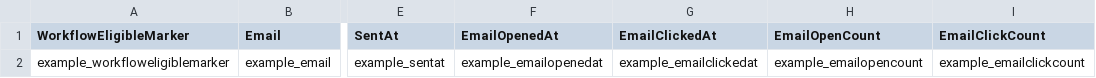
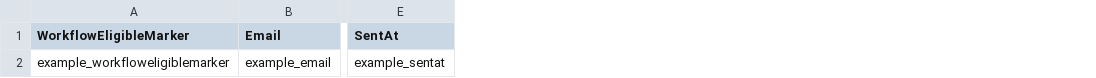
Before and after one commit to theopenlane/core, a CSV file: internal/httpserve/handlers/csv/sample_campaigntarget.csv, drawn as a sheet; only a part is shown, gaps mark what is left out; the diff names each change by its address in the sheet, - before the commit and + after, or states it on an @@ line.

Commit message:
revert and use metadata only

```diff
--- a/internal/httpserve/handlers/csv/sample_campaigntarget.csv
+++ b/internal/httpserve/handlers/csv/sample_campaigntarget.csv
-column F (EmailOpenedAt), row 2: example_emailopenedat
-column G (EmailClickedAt), row 2: example_emailclickedat
-column H (EmailOpenCount), row 2: example_emailopencount
-column I (EmailClickCount), row 2: example_emailclickcount
```
Also changed, not shown: 59 other files.
